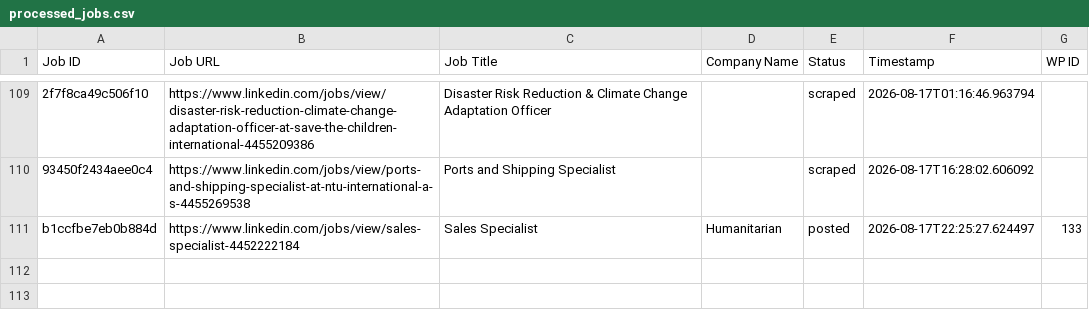
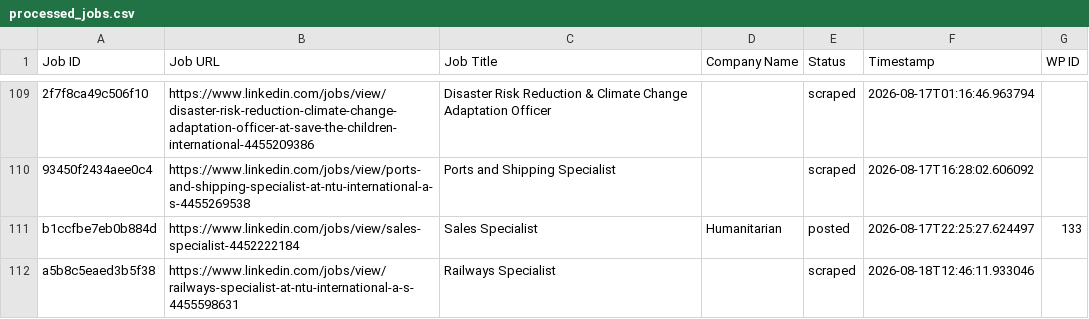
Before and after one commit to innovationinc2000/ss, a CSV file: processed_jobs.csv, drawn as a sheet; only a part is shown, gaps mark what is left out; the diff names each change by its address in the sheet, - before the commit and + after, or states it on an @@ line.

```diff
--- a/processed_jobs.csv
+++ b/processed_jobs.csv
+row 112: a5b8c5eaed3b5f38 | https://www.linkedin.com/jobs/view/railways-specialist-at-ntu-international-a-s-4455598631 | Railways Specialist |  | scraped | 2026-08-18T12:46:11.933046
```
